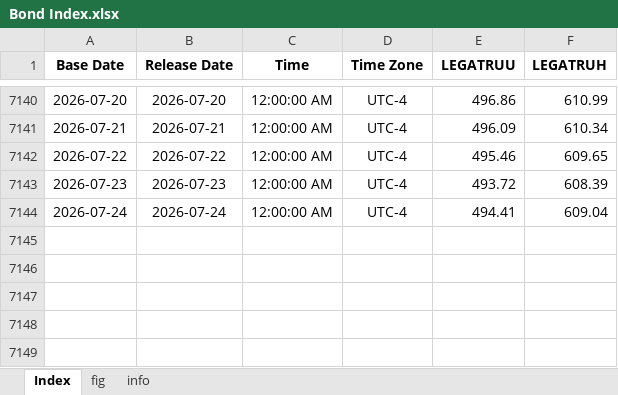
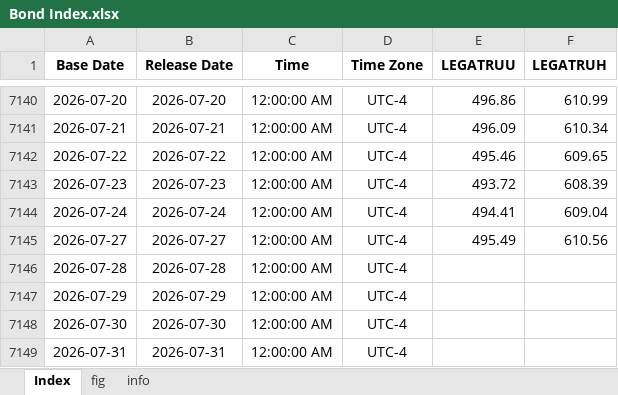
Before and after one commit to Tommylee1013/FinancialData, an Excel workbook: data_lake/Index/Bond Index.xlsx, sheet Index, drawn as a sheet; only a part is shown, gaps mark what is left out; values as stored, in another font and other column widths than the file's, no borders; the diff names each change by its address in the sheet, - before the commit and + after, or states it on an @@ line.

```diff
--- a/data_lake/Index/Bond Index.xlsx (sheet Index)
+++ b/data_lake/Index/Bond Index.xlsx (sheet Index)
+row 7145: 2026-07-27 | 2026-07-27 | 12:00:00 AM | UTC-4 | 495.49 | 610.56
+row 7146: 2026-07-28 | 2026-07-28 | 12:00:00 AM | UTC-4
+row 7147: 2026-07-29 | 2026-07-29 | 12:00:00 AM | UTC-4
+row 7148: 2026-07-30 | 2026-07-30 | 12:00:00 AM | UTC-4
+row 7149: 2026-07-31 | 2026-07-31 | 12:00:00 AM | UTC-4
```
Also changed, not shown: charts or pictures, data_lake/commodity/Lithium.xlsx, data_lake/freight/Baltic air freight index.xlsx, 17 other files.
